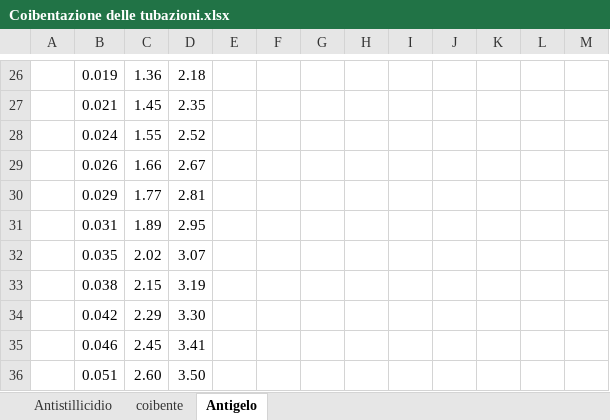
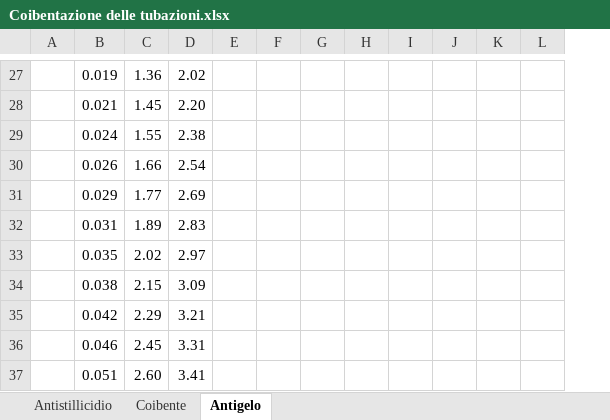
Before and after one commit to arma966/ImpiantiMeccanici, an Excel workbook: FogliCalcolo/Piping/Coibentazione delle tubazioni.xlsx, sheet Antigelo, drawn as a sheet; only a part is shown, gaps mark what is left out; values as stored, in another font and other column widths than the file's, no borders; conditional formats not drawn; removed rows and columns are numbered as before the commit, all else as after; the diff covers the shown part only; the diff names each change by its address in the sheet, - before the commit and + after, or states it on an @@ line.

```diff
--- a/FogliCalcolo/Piping/Coibentazione delle tubazioni.xlsx (sheet Antigelo)
+++ b/FogliCalcolo/Piping/Coibentazione delle tubazioni.xlsx (sheet Antigelo)
-sheet tab: coibente
+sheet tab: Coibente
-column H, empty
-D27: 2.18
+D27: 2.02
-D28: 2.35
+D28: 2.20
-D29: 2.52
+D29: 2.38
-D30: 2.67
+D30: 2.54
-D31: 2.81
+D31: 2.69
-D32: 2.95
+D32: 2.83
-D33: 3.07
+D33: 2.97
-D34: 3.19
+D34: 3.09
-D35: 3.30
+D35: 3.21
-D36: 3.41
+D36: 3.31
-D37: 3.50
+D37: 3.41
```
Also changed, not shown: 2 added rows, 1 removed row, 26 edited cells and merged cells elsewhere in this sheet, sheet Coibente, sheet Antistillicidio, formulas that keep their value, charts or pictures.
